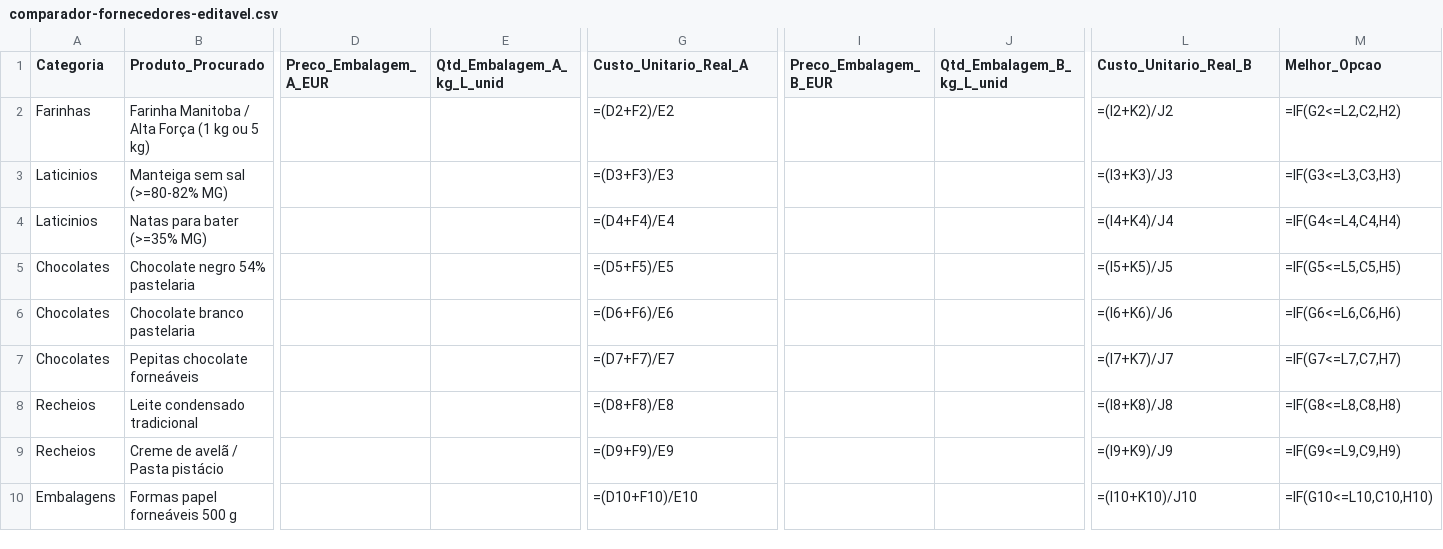
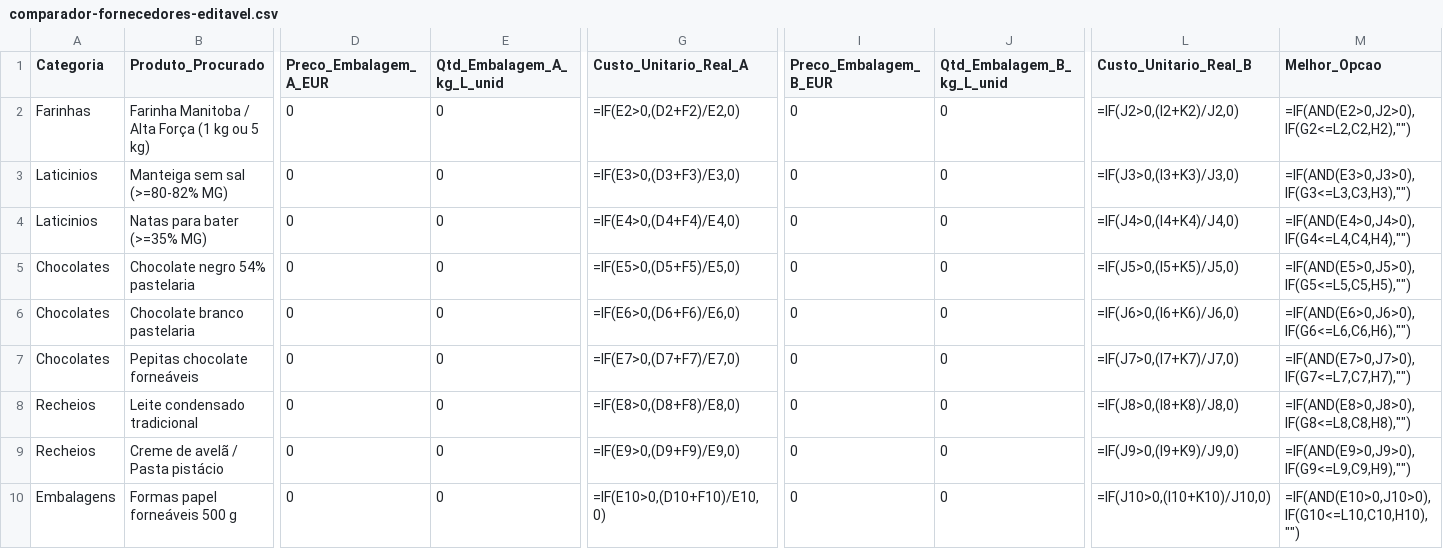
Before and after one commit to arthurmglsource/panetone-lucrativo, a CSV file: panetones-que-rendem/06-bonus-guia-fornecedores/comparador-fornecedores-editavel.csv, drawn as a sheet; only a part is shown, gaps mark what is left out; the diff covers the shown part only; the diff names each change by its address in the sheet, - before the commit and + after, or states it on an @@ line.

```diff
--- a/panetones-que-rendem/06-bonus-guia-fornecedores/comparador-fornecedores-editavel.csv
+++ b/panetones-que-rendem/06-bonus-guia-fornecedores/comparador-fornecedores-editavel.csv
-D2:D10 (Preco_Embalagem_A_EUR): (empty)
+D2:D10 (Preco_Embalagem_A_EUR): 0
-E2:E10 (Qtd_Embalagem_A_kg_L_unid): (empty)
+E2:E10 (Qtd_Embalagem_A_kg_L_unid): 0
-G2 (Custo_Unitario_Real_A): =(D2+F2)/E2
+G2 (Custo_Unitario_Real_A): =IF(E2>0,(D2+F2)/E2,0)
-I2:I10 (Preco_Embalagem_B_EUR): (empty)
+I2:I10 (Preco_Embalagem_B_EUR): 0
-J2:J10 (Qtd_Embalagem_B_kg_L_unid): (empty)
+J2:J10 (Qtd_Embalagem_B_kg_L_unid): 0
-L2 (Custo_Unitario_Real_B): =(I2+K2)/J2
+L2 (Custo_Unitario_Real_B): =IF(J2>0,(I2+K2)/J2,0)
-M2 (Melhor_Opcao): =IF(G2<=L2,C2,H2)
+M2 (Melhor_Opcao): =IF(AND(E2>0,J2>0),IF(G2<=L2,C2,H2),"")
-G3 (Custo_Unitario_Real_A): =(D3+F3)/E3
+G3 (Custo_Unitario_Real_A): =IF(E3>0,(D3+F3)/E3,0)
-L3 (Custo_Unitario_Real_B): =(I3+K3)/J3
+L3 (Custo_Unitario_Real_B): =IF(J3>0,(I3+K3)/J3,0)
-M3 (Melhor_Opcao): =IF(G3<=L3,C3,H3)
+M3 (Melhor_Opcao): =IF(AND(E3>0,J3>0),IF(G3<=L3,C3,H3),"")
-G4 (Custo_Unitario_Real_A): =(D4+F4)/E4
+G4 (Custo_Unitario_Real_A): =IF(E4>0,(D4+F4)/E4,0)
-L4 (Custo_Unitario_Real_B): =(I4+K4)/J4
+L4 (Custo_Unitario_Real_B): =IF(J4>0,(I4+K4)/J4,0)
-M4 (Melhor_Opcao): =IF(G4<=L4,C4,H4)
+M4 (Melhor_Opcao): =IF(AND(E4>0,J4>0),IF(G4<=L4,C4,H4),"")
-G5 (Custo_Unitario_Real_A): =(D5+F5)/E5
+G5 (Custo_Unitario_Real_A): =IF(E5>0,(D5+F5)/E5,0)
-L5 (Custo_Unitario_Real_B): =(I5+K5)/J5
+L5 (Custo_Unitario_Real_B): =IF(J5>0,(I5+K5)/J5,0)
-M5 (Melhor_Opcao): =IF(G5<=L5,C5,H5)
+M5 (Melhor_Opcao): =IF(AND(E5>0,J5>0),IF(G5<=L5,C5,H5),"")
-G6 (Custo_Unitario_Real_A): =(D6+F6)/E6
+G6 (Custo_Unitario_Real_A): =IF(E6>0,(D6+F6)/E6,0)
-L6 (Custo_Unitario_Real_B): =(I6+K6)/J6
+L6 (Custo_Unitario_Real_B): =IF(J6>0,(I6+K6)/J6,0)
-M6 (Melhor_Opcao): =IF(G6<=L6,C6,H6)
+M6 (Melhor_Opcao): =IF(AND(E6>0,J6>0),IF(G6<=L6,C6,H6),"")
-G7 (Custo_Unitario_Real_A): =(D7+F7)/E7
+G7 (Custo_Unitario_Real_A): =IF(E7>0,(D7+F7)/E7,0)
-L7 (Custo_Unitario_Real_B): =(I7+K7)/J7
+L7 (Custo_Unitario_Real_B): =IF(J7>0,(I7+K7)/J7,0)
-M7 (Melhor_Opcao): =IF(G7<=L7,C7,H7)
+M7 (Melhor_Opcao): =IF(AND(E7>0,J7>0),IF(G7<=L7,C7,H7),"")
-G8 (Custo_Unitario_Real_A): =(D8+F8)/E8
+G8 (Custo_Unitario_Real_A): =IF(E8>0,(D8+F8)/E8,0)
-L8 (Custo_Unitario_Real_B): =(I8+K8)/J8
+L8 (Custo_Unitario_Real_B): =IF(J8>0,(I8+K8)/J8,0)
-M8 (Melhor_Opcao): =IF(G8<=L8,C8,H8)
+M8 (Melhor_Opcao): =IF(AND(E8>0,J8>0),IF(G8<=L8,C8,H8),"")
-G9 (Custo_Unitario_Real_A): =(D9+F9)/E9
+G9 (Custo_Unitario_Real_A): =IF(E9>0,(D9+F9)/E9,0)
-L9 (Custo_Unitario_Real_B): =(I9+K9)/J9
+L9 (Custo_Unitario_Real_B): =IF(J9>0,(I9+K9)/J9,0)
-M9 (Melhor_Opcao): =IF(G9<=L9,C9,H9)
+M9 (Melhor_Opcao): =IF(AND(E9>0,J9>0),IF(G9<=L9,C9,H9),"")
-G10 (Custo_Unitario_Real_A): =(D10+F10)/E10
+G10 (Custo_Unitario_Real_A): =IF(E10>0,(D10+F10)/E10,0)
-L10 (Custo_Unitario_Real_B): =(I10+K10)/J10
+L10 (Custo_Unitario_Real_B): =IF(J10>0,(I10+K10)/J10,0)
-M10 (Melhor_Opcao): =IF(G10<=L10,C10,H10)
+M10 (Melhor_Opcao): =IF(AND(E10>0,J10>0),IF(G10<=L10,C10,H10),"")
```
Also changed, not shown: 28 edited cells elsewhere in this file, panetones-que-rendem/05-bonus-caderno-encomendas/caderno-encomendas-editavel.csv, panetones-que-rendem/09-extras-praticos/calculadora-custos-e-precos-editavel.csv, 11 other files.
